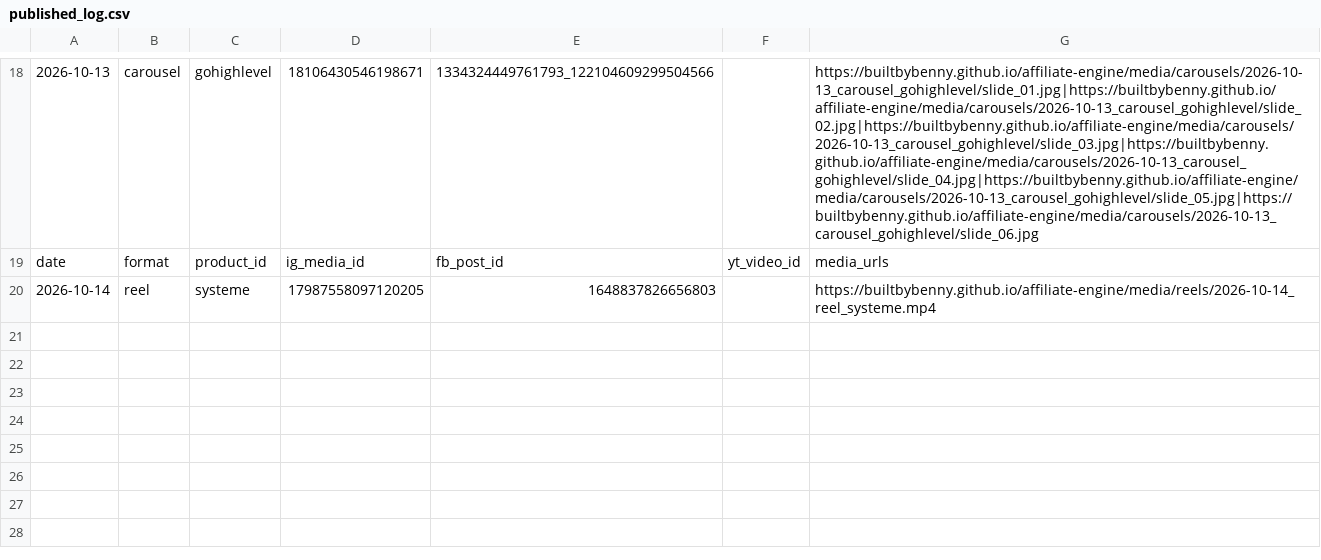
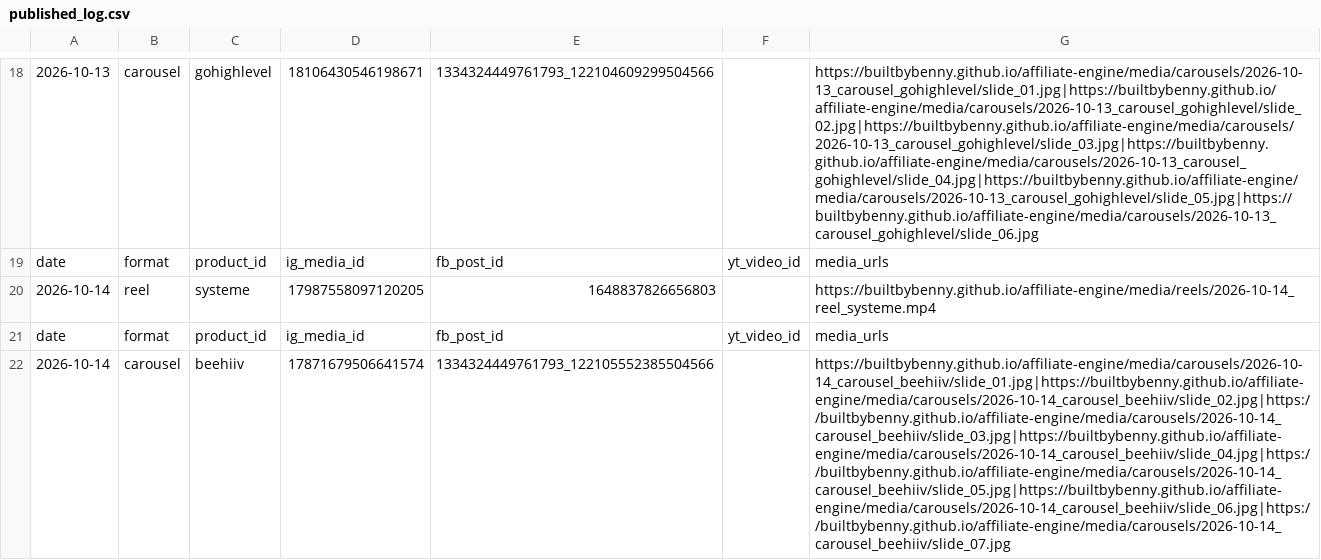
Before and after one commit to builtbybenny/affiliate-engine, a CSV file: data/published_log.csv, drawn as a sheet; only a part is shown, gaps mark what is left out; the diff names each change by its address in the sheet, - before the commit and + after, or states it on an @@ line.

```diff
--- a/data/published_log.csv
+++ b/data/published_log.csv
+row 21: date | format | product_id | ig_media_id | fb_post_id | yt_video_id | media_urls
+row 22: 2026-10-14 | carousel | beehiiv | 17871679506641574 | 1334324449761793_122105552385504566 |  | https://builtbybenny.github.io/affiliate-engine/media/carousels/2026-10-14_carousel_beehiiv/slide_01.jpg|https://builtbybenny.github.io/affiliate-engine/media/carousels/2026-10-14_carousel_beehiiv/slide_02.jpg|https://builtbybenny.github.io/affiliate-engine/media/carousels/2026-10-14_carousel_beehiiv/slide_03.jpg|https://builtbybenny.github.io/affiliate-engine/media/carousels/2026-10-14_carousel_beehiiv/slide_04.jpg|https://builtbybenny.github.io/affiliate-engine/media/carousels/2026-10-14_carousel_beehiiv/slide_05.jpg|https://builtbybenny.github.io/affiliate-engine/media/carousels/2026-10-14_carousel_beehiiv/slide_06.jpg|https://builtbybenny.github.io/affiliate-engine/media/carousels/2026-10-14_carousel_beehiiv/slide_07.jpg
```
Also changed, not shown: 1 other file.
